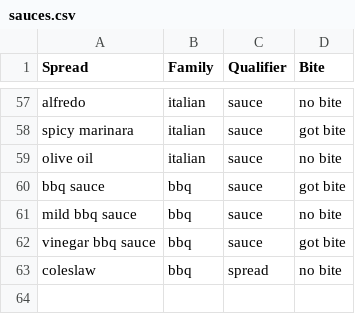
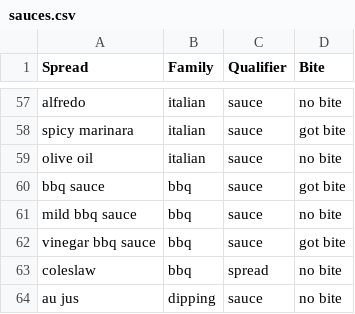
Before and after one commit to mwunsch/recommendeli, a CSV file: data/sauces.csv, drawn as a sheet; only a part is shown, gaps mark what is left out.

Commit message:
aujus is now added

```diff
--- a/data/sauces.csv
+++ b/data/sauces.csv
@@ -63 +63,2 @@ vinegar bbq sauce,bbq,sauce,got bite
 coleslaw,bbq,spread,no bite
+au jus,dipping,sauce,no bite
```
